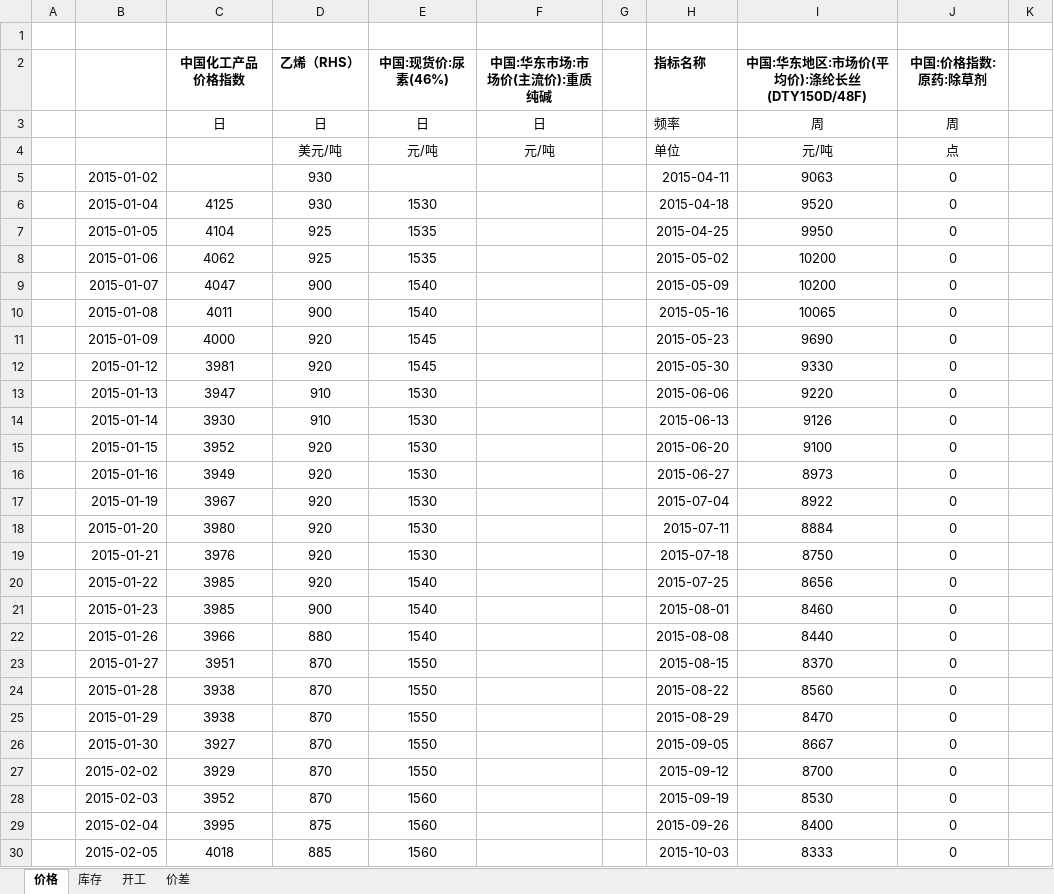
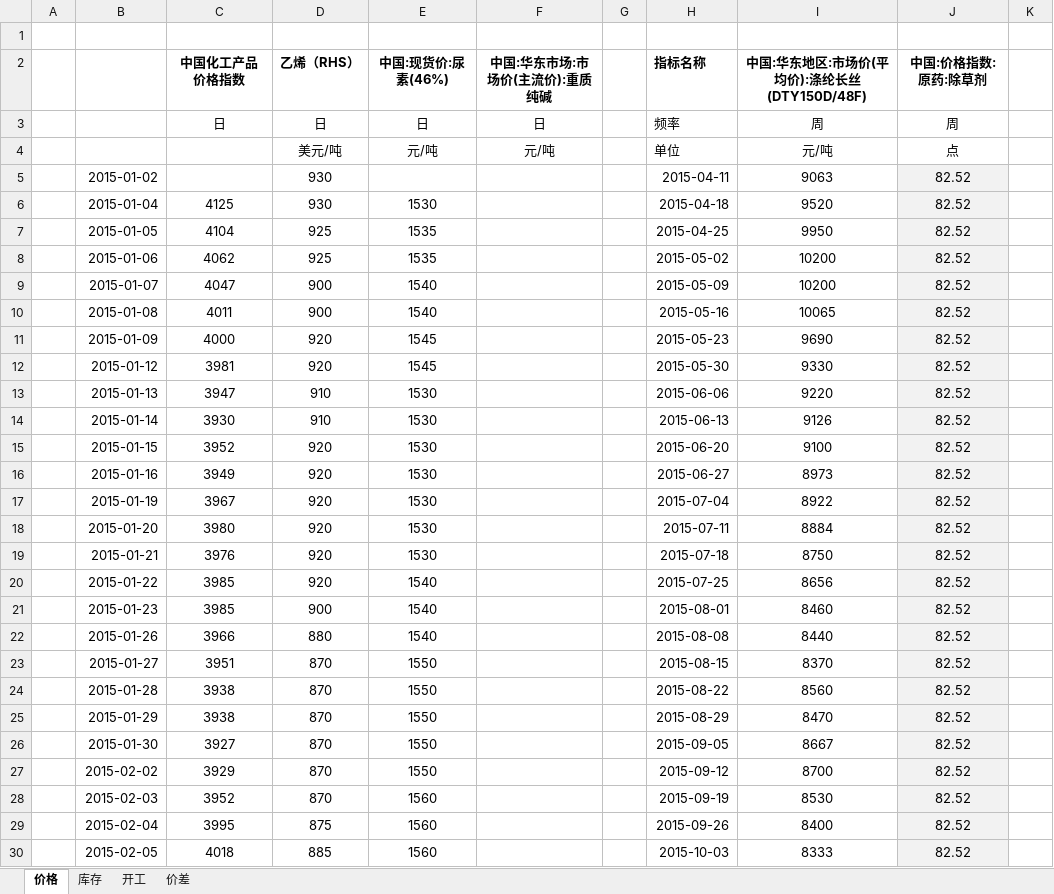
Before and after one commit to lkf1015/cycle-industry, an Excel workbook: 基础化工.xlsx, sheet 价格, drawn as a sheet; only a part is shown; values as stored, in another font and other column widths than the file's, no borders; the diff covers the shown part only; the diff names each change by its address in the sheet, - before the commit and + after, or states it on an @@ line.

```diff
--- a/基础化工.xlsx (sheet 价格)
+++ b/基础化工.xlsx (sheet 价格)
-J5:J30 (中国:价格指数:原药:除草剂): 0
+J5:J30 (中国:价格指数:原药:除草剂): 82.52
-J5:J30 fill: none
+J5:J30 fill: #F2F2F2
```
Also changed, not shown: 5 added rows, 617 edited cells and cell formats elsewhere in this sheet, sheet 库存, sheet 价差, sheet 开工, formulas that keep their value, hidden cells, 有色.xlsx, 煤炭.xlsx, 6 other files.
